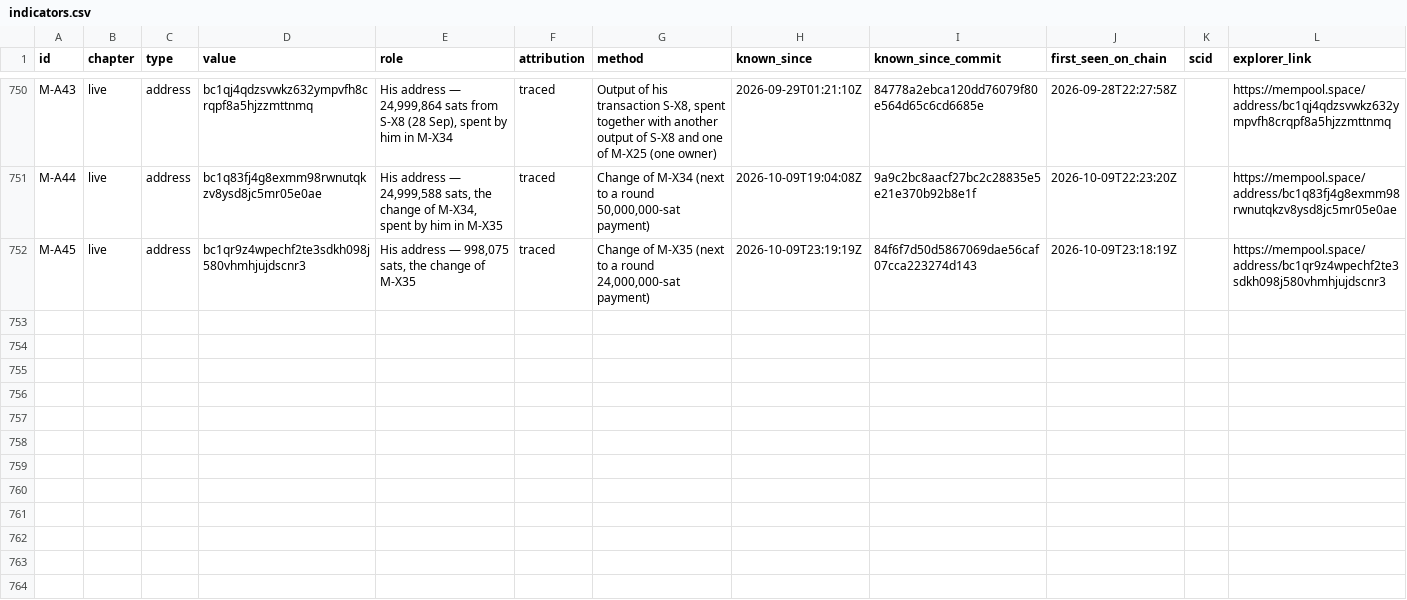
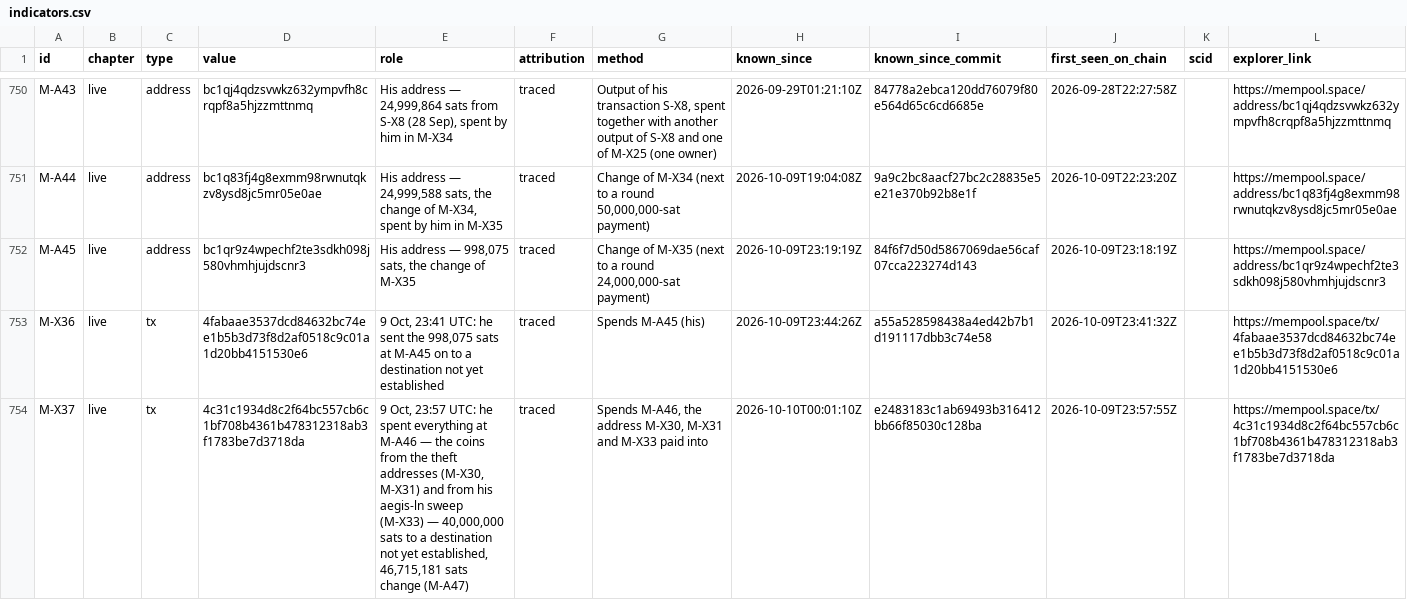
Before and after one commit to blinkbitcoin/bounty.blink.sv, a CSV file: data/indicators.csv, drawn as a sheet; only a part is shown, gaps mark what is left out; the diff covers the shown part only; the diff names each change by its address in the sheet, - before the commit and + after, or states it on an @@ line.

Commit message:
2026-10-10T0023Z: reviewed: night of 9–10 Oct — the theft coins' destination spent by him (M-X37) ⇒ traced, change 46,715,181; M-A40 spent (M-X38), change 400,995,843 traced; M-X36; round 33M / 40M outputs not yet established

```diff
--- a/data/indicators.csv
+++ b/data/indicators.csv
+row 753: M-X36 | live | tx | 4fabaae3537dcd84632bc74ee1b5b3d73f8d2af0518c9c01a1d20bb4151530e6 | 9 Oct, 23:41 UTC: he sent the 998,075 sats at M-A45 on to a destination not yet established | traced | Spends M-A45 (his) | 2026-10-09T23:44:26Z | a55a528598438a4ed42b7b1d191117dbb3c74e58 | 2026-10-09T23:41:32Z |  | https://mempool.space/tx/4fabaae3537dcd84632bc74ee1b5b3d73f8d2af0518c9c01a1d20bb4151530e6
+row 754: M-X37 | live | tx | 4c31c1934d8c2f64bc557cb6c1bf708b4361b478312318ab3f1783be7d3718da | 9 Oct, 23:57 UTC: he spent everything at M-A46 — the coins from the theft addresses (M-X30, M-X31) and from his aegis-ln sweep (M-X33) — 40,000,000 sats to a destination not yet established, 46,715,181 sats change (M-A47) | traced | Spends M-A46, the address M-X30, M-X31 and M-X33 paid into | 2026-10-10T00:01:10Z | e2483183c1ab69493b316412bb66f85030c128ba | 2026-10-09T23:57:55Z |  | https://mempool.space/tx/4c31c1934d8c2f64bc557cb6c1bf708b4361b478312318ab3f1783be7d3718da
```
Also changed, not shown: 4 added rows and 3 edited cells elsewhere in this file, 8 other files.
